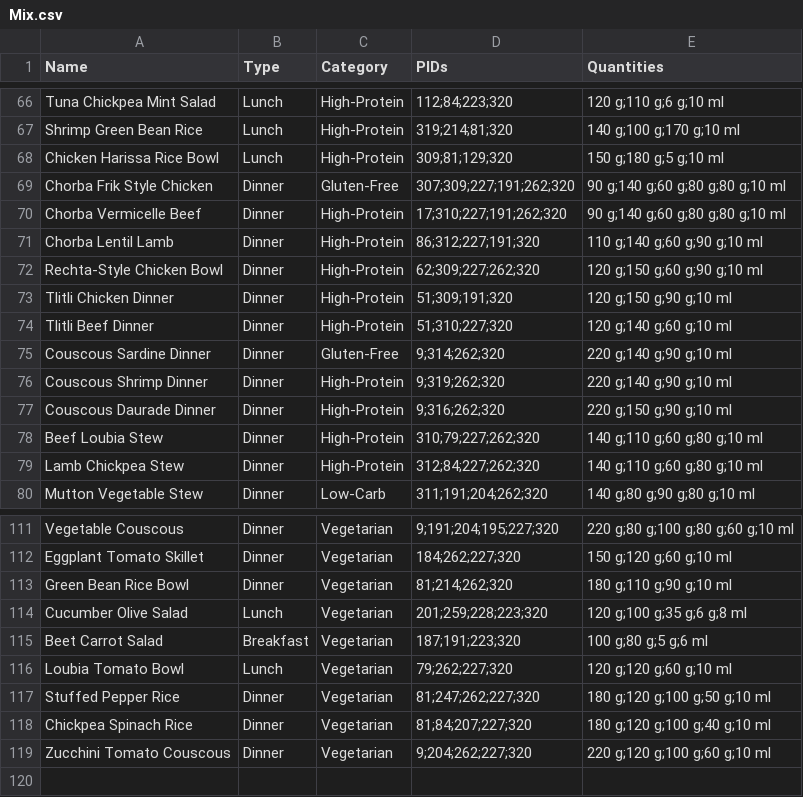
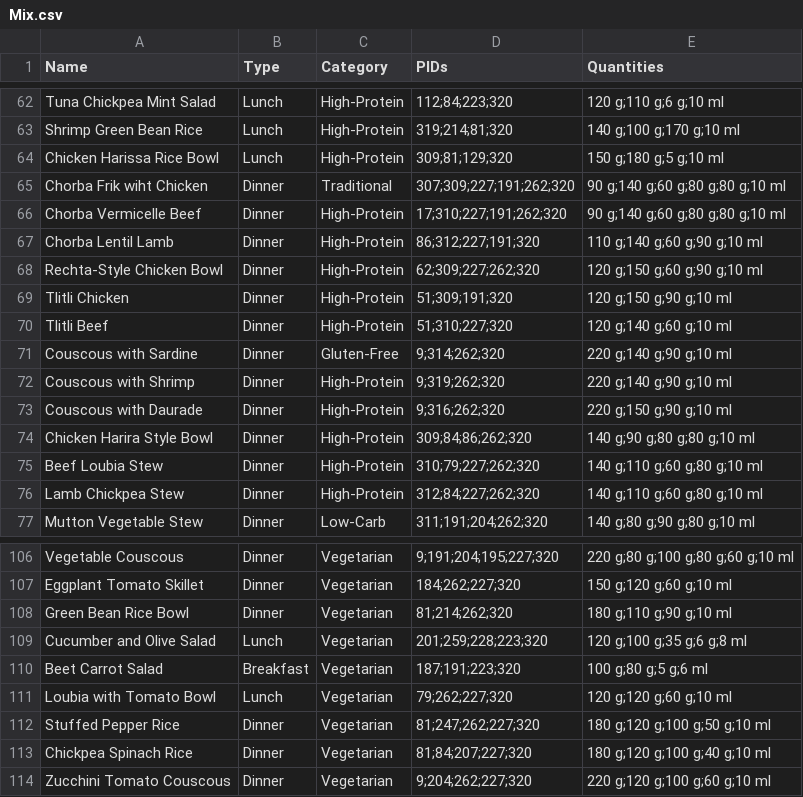
Before and after one commit to Abdelouahab-aourar/Nutri-Mlih, a CSV file: data/recipes_input/Mix.csv, drawn as a sheet; only a part is shown, gaps mark what is left out; the diff covers the shown part only.

```diff
--- a/data/recipes_input/Mix.csv
+++ b/data/recipes_input/Mix.csv
@@ -68,3 +64,3 @@ Shrimp Green Bean Rice,Lunch,High-Protein,"319;214;81;320","140 g;100 g;170 g;10
 Chicken Harissa Rice Bowl,Lunch,High-Protein,"309;81;129;320","150 g;180 g;5 g;10 ml"
-Chorba Frik Style Chicken,Dinner,Gluten-Free,"307;309;227;191;262;320","90 g;140 g;60 g;80 g;80 g;10 ml"
+Chorba Frik wiht Chicken,Dinner,Traditional,"307;309;227;191;262;320","90 g;140 g;60 g;80 g;80 g;10 ml"
 Chorba Vermicelle Beef,Dinner,High-Protein,"17;310;227;191;262;320","90 g;140 g;60 g;80 g;80 g;10 ml"
@@ -72,7 +68,8 @@ Chorba Lentil Lamb,Dinner,High-Protein,"86;312;227;191;320","110 g;140 g;60 g;90
 Rechta-Style Chicken Bowl,Dinner,High-Protein,"62;309;227;262;320","120 g;150 g;60 g;90 g;10 ml"
-Tlitli Chicken Dinner,Dinner,High-Protein,"51;309;191;320","120 g;150 g;90 g;10 ml"
-Tlitli Beef Dinner,Dinner,High-Protein,"51;310;227;320","120 g;140 g;60 g;10 ml"
-Couscous Sardine Dinner,Dinner,Gluten-Free,"9;314;262;320","220 g;140 g;90 g;10 ml"
-Couscous Shrimp Dinner,Dinner,High-Protein,"9;319;262;320","220 g;140 g;90 g;10 ml"
-Couscous Daurade Dinner,Dinner,High-Protein,"9;316;262;320","220 g;150 g;90 g;10 ml"
+Tlitli Chicken,Dinner,High-Protein,"51;309;191;320","120 g;150 g;90 g;10 ml"
+Tlitli Beef,Dinner,High-Protein,"51;310;227;320","120 g;140 g;60 g;10 ml"
+Couscous with Sardine,Dinner,Gluten-Free,"9;314;262;320","220 g;140 g;90 g;10 ml"
+Couscous with Shrimp,Dinner,High-Protein,"9;319;262;320","220 g;140 g;90 g;10 ml"
+Couscous with Daurade,Dinner,High-Protein,"9;316;262;320","220 g;150 g;90 g;10 ml"
+Chicken Harira Style Bowl,Dinner,High-Protein,"309;84;86;262;320","140 g;90 g;80 g;80 g;10 ml"
 Beef Loubia Stew,Dinner,High-Protein,"310;79;227;262;320","140 g;110 g;60 g;80 g;10 ml"
@@ -113,5 +108,5 @@ Eggplant Tomato Skillet,Dinner,Vegetarian,"184;262;227;320","150 g;120 g;60 g;10
 Green Bean Rice Bowl,Dinner,Vegetarian,"81;214;262;320","180 g;110 g;90 g;10 ml"
-Cucumber Olive Salad,Lunch,Vegetarian,"201;259;228;223;320","120 g;100 g;35 g;6 g;8 ml"
+Cucumber and Olive Salad,Lunch,Vegetarian,"201;259;228;223;320","120 g;100 g;35 g;6 g;8 ml"
 Beet Carrot Salad,Breakfast,Vegetarian,"187;191;223;320","100 g;80 g;5 g;6 ml"
-Loubia Tomato Bowl,Lunch,Vegetarian,"79;262;227;320","120 g;120 g;60 g;10 ml"
+Loubia with Tomato Bowl,Lunch,Vegetarian,"79;262;227;320","120 g;120 g;60 g;10 ml"
 Stuffed Pepper Rice,Dinner,Vegetarian,"81;247;262;227;320","180 g;120 g;100 g;50 g;10 ml"
```
Also changed, not shown: 1 added row, 7 removed rows and 49 edited cells elsewhere in this file, 1 other file.
